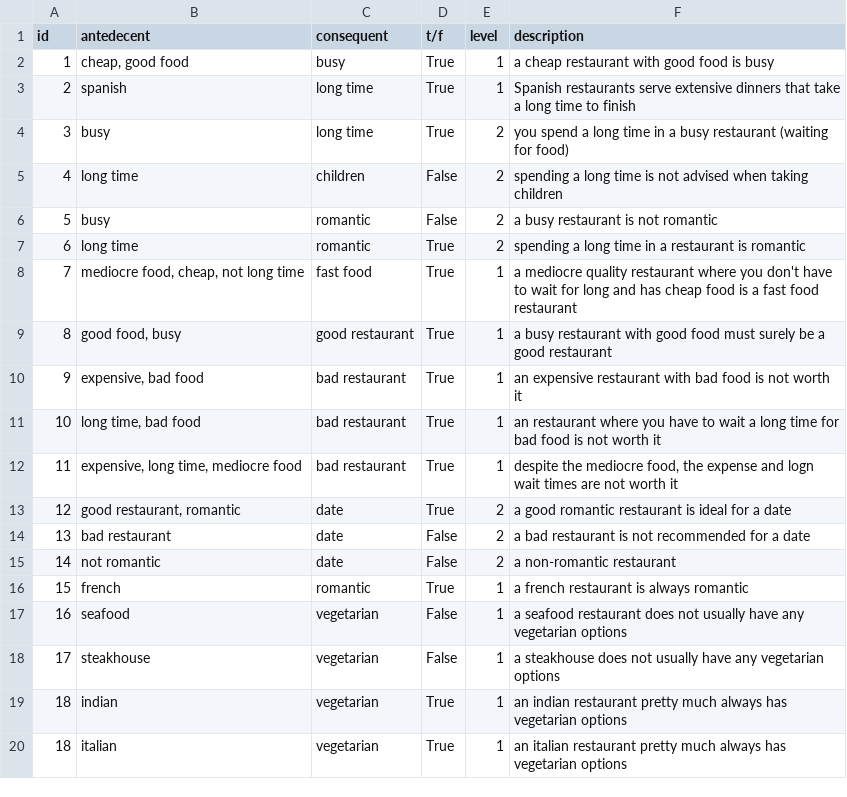
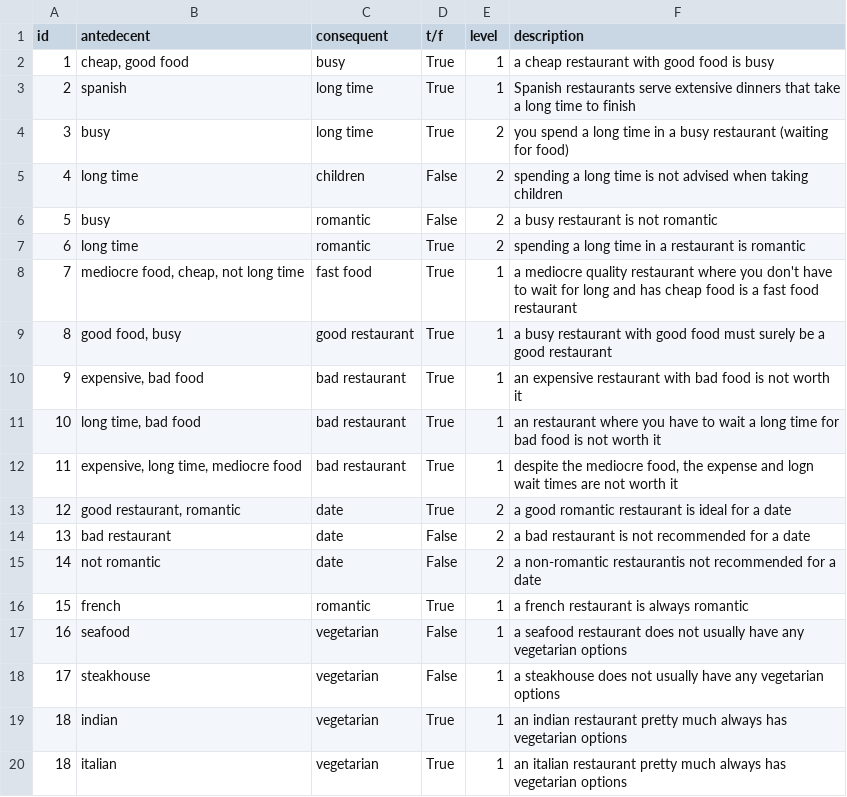
Before and after one commit to eddie-uu/MAIR, a TSV file: implications.tsv, drawn as a sheet.

```diff
--- a/implications.tsv
+++ b/implications.tsv
@@ -14,3 +14,3 @@ id 	antedecent 	consequent 	t/f 	level 	description
 13 	bad restaurant 	date 	False 	2 	a bad restaurant is not recommended for a date
-14 	not romantic 	date 	False 	2 	a non-romantic restaurant
+14 	not romantic 	date 	False 	2 	a non-romantic restaurantis not recommended for a date
 15 	french 	romantic 	True 	1 	a french restaurant is always romantic
```
